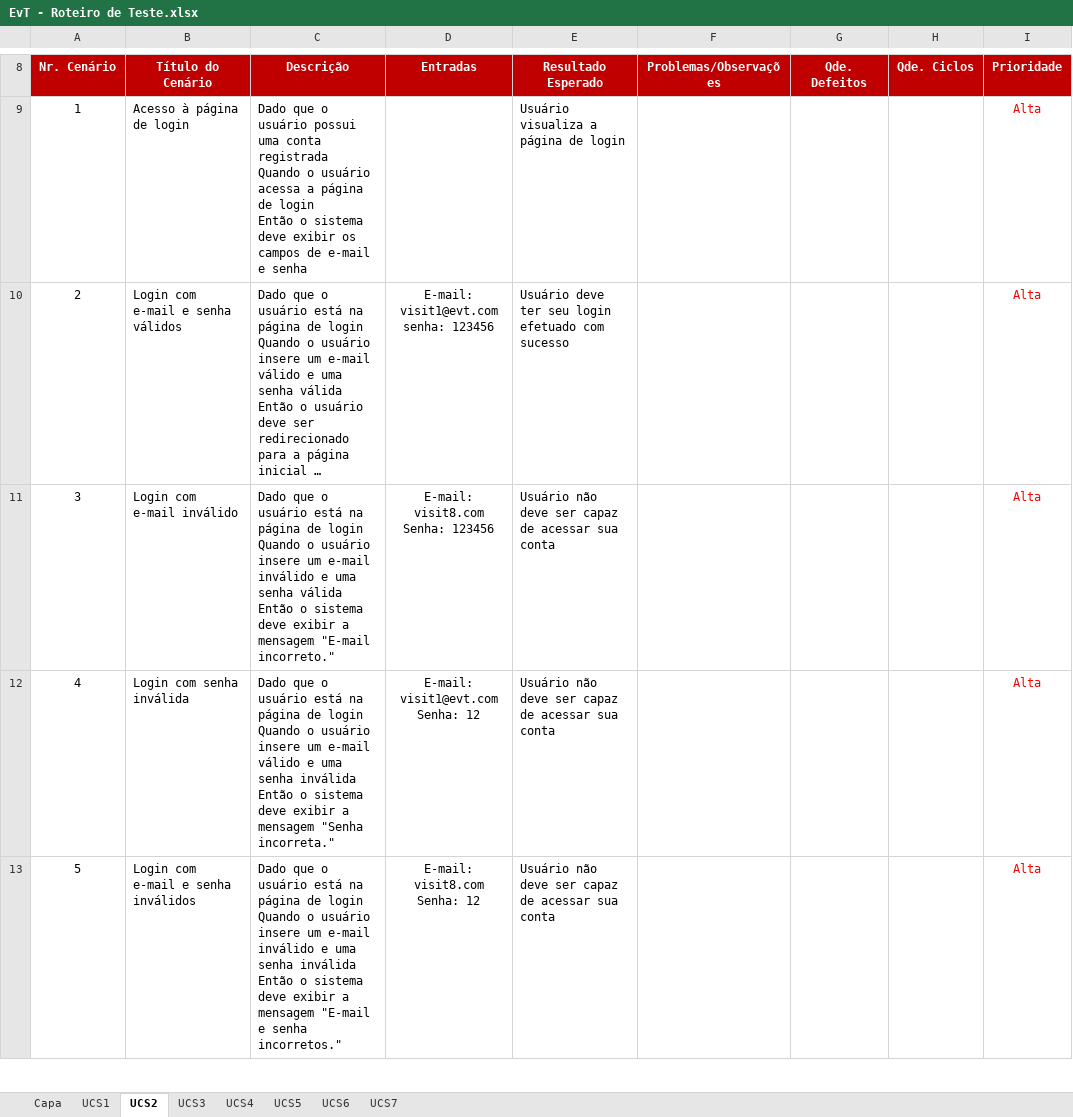
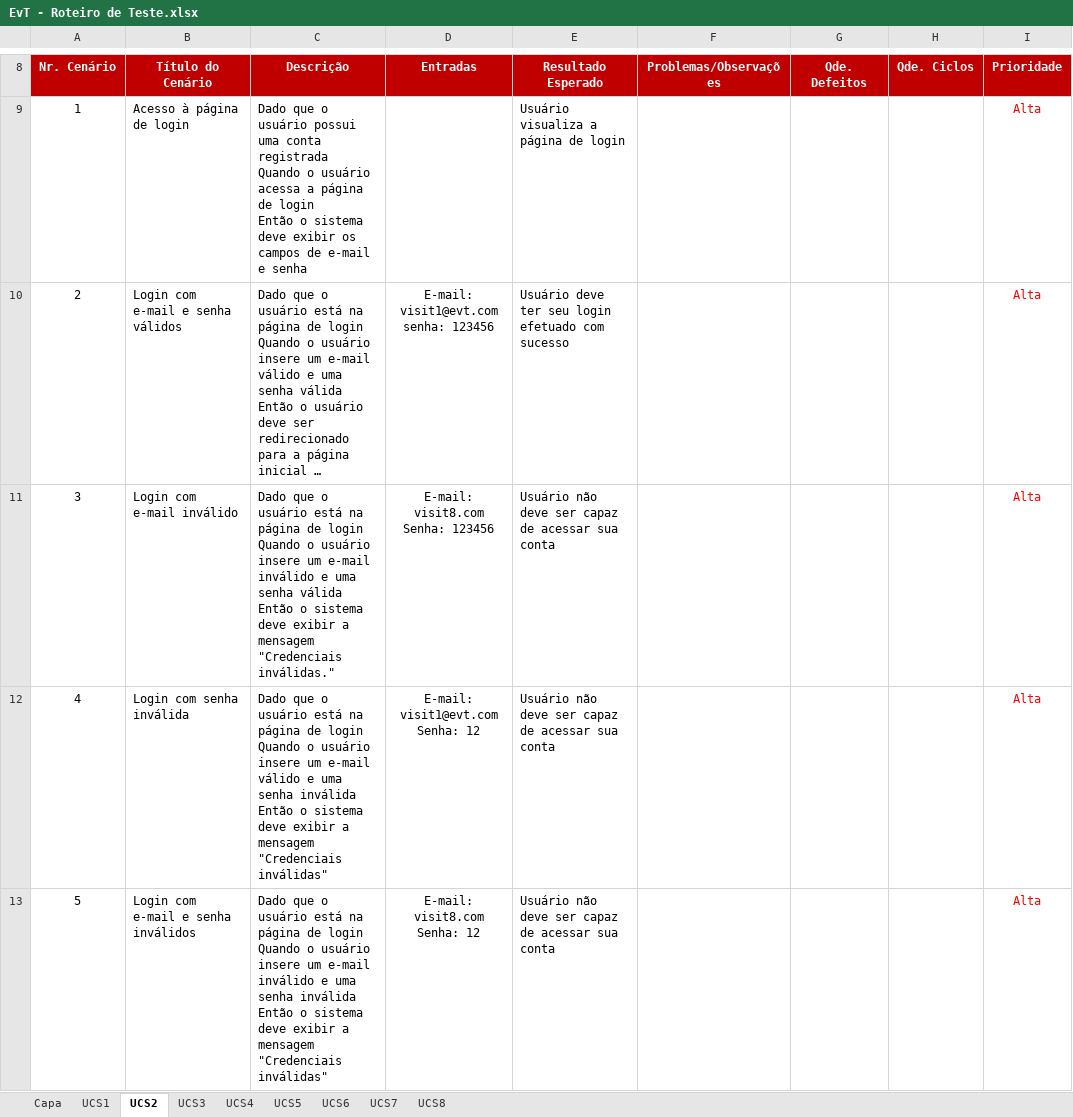
Before and after one commit to LindmanBassi/EvT---Eventos-Tech, an Excel workbook: 4.Teste/EvT - Roteiro de Teste.xlsx, sheet UCS2, drawn as a sheet; only a part is shown, gaps mark what is left out; long unchanged cells end in …; values as stored, in another font and other column widths than the file's, no borders; the diff covers the shown part only; the diff names each change by its address in the sheet, - before the commit and + after, or states it on an @@ line.

```diff
--- a/4.Teste/EvT - Roteiro de Teste.xlsx (sheet UCS2)
+++ b/4.Teste/EvT - Roteiro de Teste.xlsx (sheet UCS2)
+sheet tab: UCS8
-C11 (Descrição): …a mensagem "E-mail incorreto."
+C11 (Descrição): …a mensagem "Credenciais inválidas."
-C12 (Descrição): …a mensagem "Senha incorreta."
+C12 (Descrição): …a mensagem "Credenciais inválidas"
-C13 (Descrição): …a mensagem "E-mail e senha incorretos."
+C13 (Descrição): …a mensagem "Credenciais inválidas"
```
Also changed, not shown: 1 removed row and 2 edited cells elsewhere in this sheet, sheet UCS5, sheet UCS4, sheet UCS3, sheet UCS1, sheet Capa, sheet UCS7, formulas that keep their value, 1 other file.
